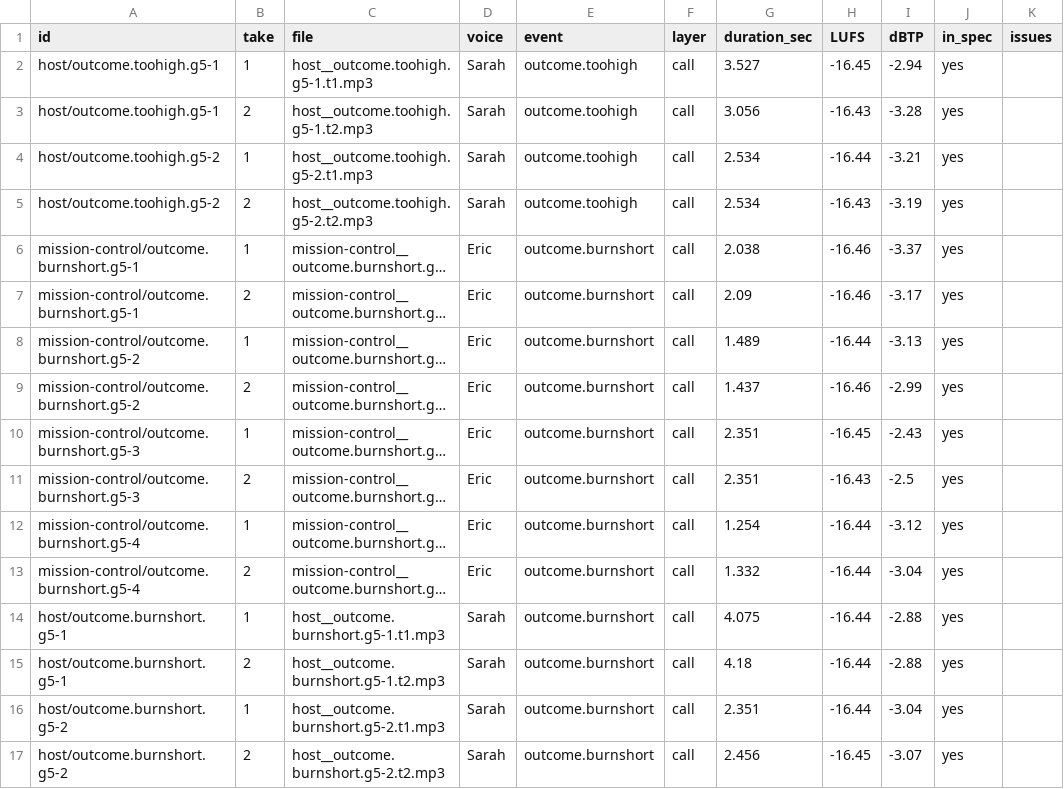
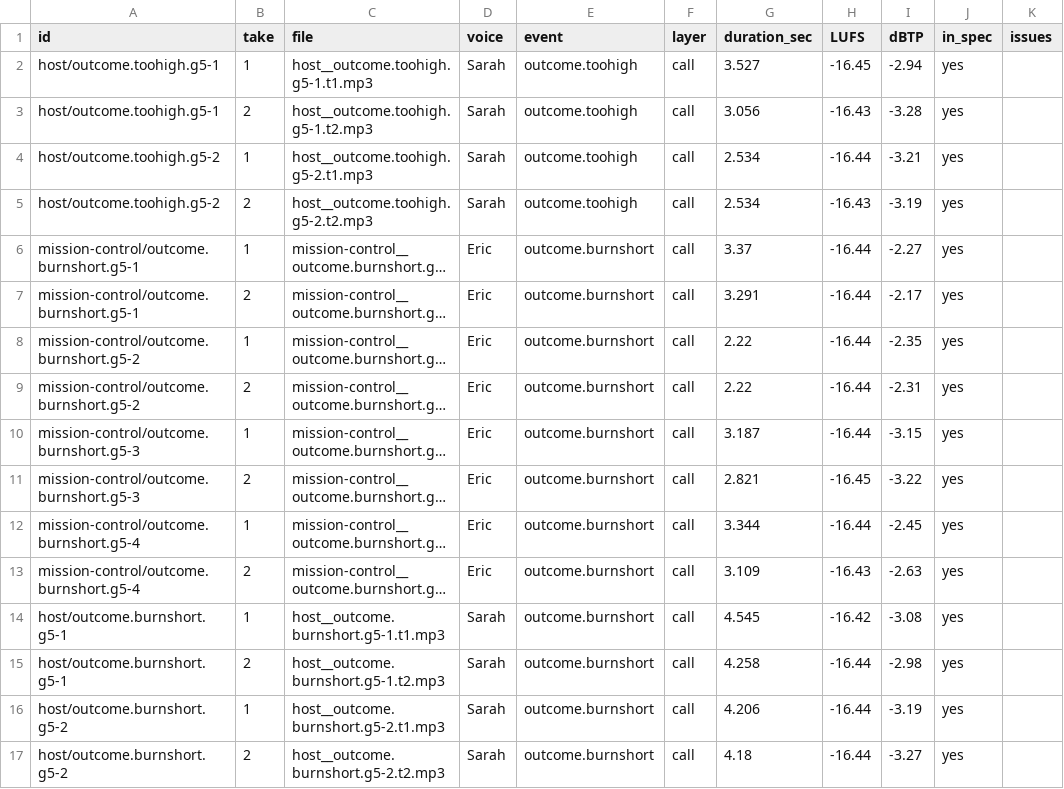
Before and after one commit to becktj90/kestrel-heavy, a CSV file: audio/staging/B02/loudness.csv, drawn as a sheet; only a part is shown; long unchanged cells end in …; the diff covers the shown part only; the diff names each change by its address in the sheet, - before the commit and + after, or states it on an @@ line.

Commit message:
Narration staging: B02 retake transfer/departure outcomes
Replace the 13 held outcome.depart and outcome.burnshort clips (26 takes)
with Physics-approved parking-orbit wording and requires gates from gen6:
transfer lines on m7/m10/m15/m19, departure/energy lines on m9/m17/m18/m20.
mission-control/outcome.depart.g5-4 and host/outcome.depart.g5-3 use the
new Physics texts. Hold flags removed. Manifest sha256 pins updated.
Not wired; do not merge.

```diff
--- a/audio/staging/B02/loudness.csv
+++ b/audio/staging/B02/loudness.csv
-G6 (duration_sec): 2.038
+G6 (duration_sec): 3.37
-H6:H7 (LUFS): -16.46
+H6:H7 (LUFS): -16.44
-I6 (dBTP): -3.37
+I6 (dBTP): -2.27
-G7 (duration_sec): 2.09
+G7 (duration_sec): 3.291
-I7 (dBTP): -3.17
+I7 (dBTP): -2.17
-G8 (duration_sec): 1.489
+G8 (duration_sec): 2.22
-I8 (dBTP): -3.13
+I8 (dBTP): -2.35
-G9 (duration_sec): 1.437
+G9 (duration_sec): 2.22
-H9 (LUFS): -16.46
+H9 (LUFS): -16.44
-I9 (dBTP): -2.99
+I9 (dBTP): -2.31
-G10 (duration_sec): 2.351
+G10 (duration_sec): 3.187
-H10 (LUFS): -16.45
+H10 (LUFS): -16.44
-I10 (dBTP): -2.43
+I10 (dBTP): -3.15
-G11 (duration_sec): 2.351
+G11 (duration_sec): 2.821
-H11 (LUFS): -16.43
+H11 (LUFS): -16.45
-I11 (dBTP): -2.5
+I11 (dBTP): -3.22
-G12 (duration_sec): 1.254
+G12 (duration_sec): 3.344
-I12 (dBTP): -3.12
+I12 (dBTP): -2.45
-G13 (duration_sec): 1.332
+G13 (duration_sec): 3.109
-H13 (LUFS): -16.44
+H13 (LUFS): -16.43
-I13 (dBTP): -3.04
+I13 (dBTP): -2.63
-G14 (duration_sec): 4.075
+G14 (duration_sec): 4.545
-H14 (LUFS): -16.44
+H14 (LUFS): -16.42
-I14 (dBTP): -2.88
+I14 (dBTP): -3.08
-G15 (duration_sec): 4.18
+G15 (duration_sec): 4.258
-I15 (dBTP): -2.88
+I15 (dBTP): -2.98
-G16 (duration_sec): 2.351
+G16 (duration_sec): 4.206
-I16 (dBTP): -3.04
+I16 (dBTP): -3.19
-G17 (duration_sec): 2.456
+G17 (duration_sec): 4.18
-H17 (LUFS): -16.45
+H17 (LUFS): -16.44
-I17 (dBTP): -3.07
+I17 (dBTP): -3.27
```
Also changed, not shown: 38 edited cells elsewhere in this file, 29 other files.
